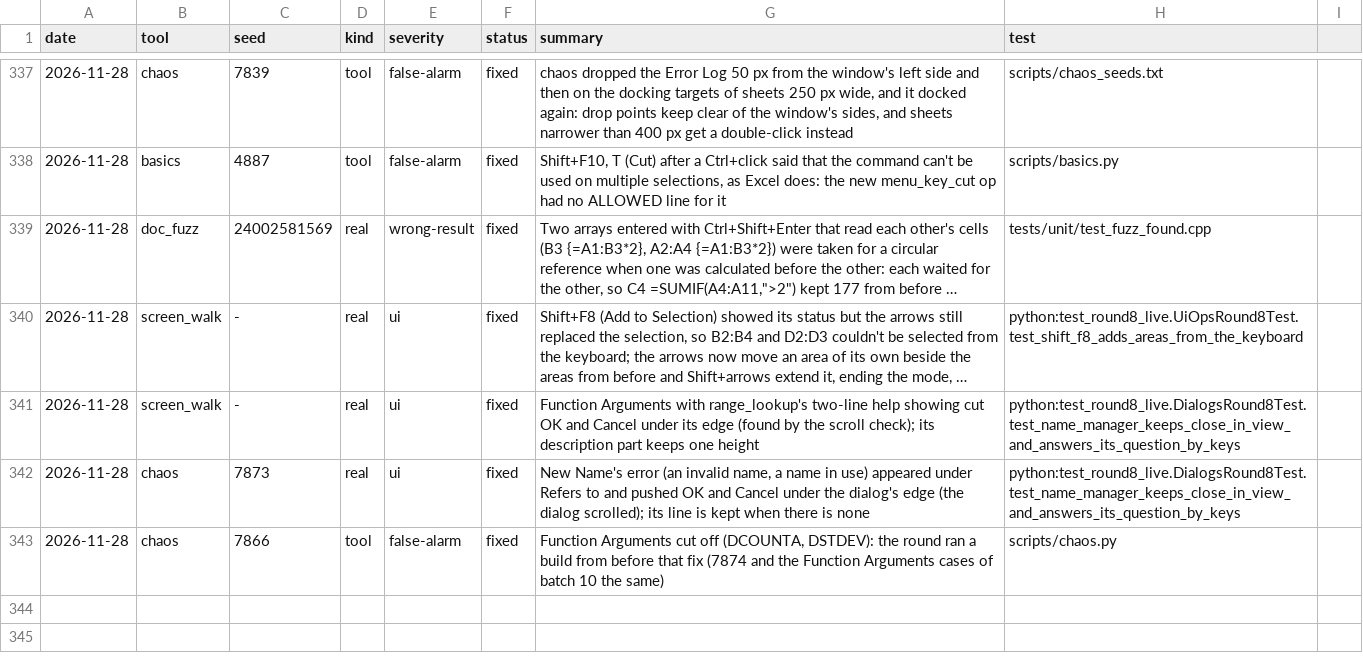
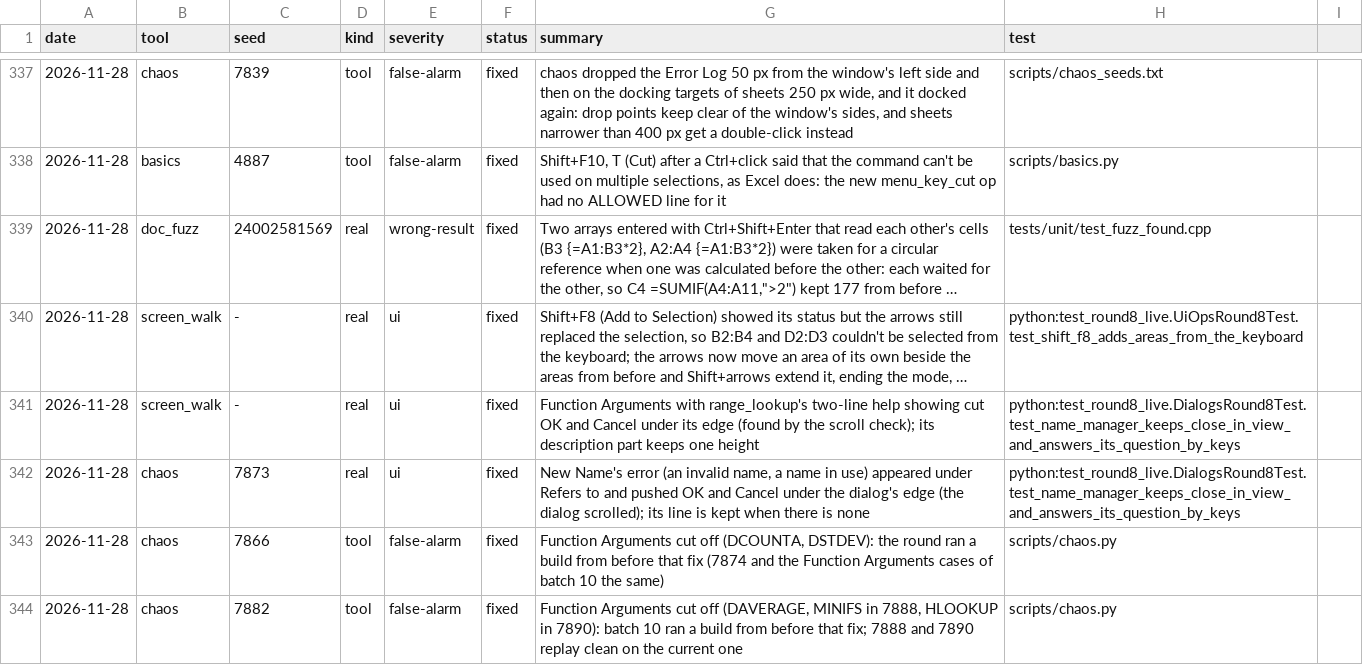
Before and after one commit to ycgrid/ycgrid, a CSV file: docs/random-findings.csv, drawn as a sheet; only a part is shown, gaps mark what is left out; long unchanged cells end in ….

```diff
--- a/docs/random-findings.csv
+++ b/docs/random-findings.csv
@@ -343 +343,2 @@ date,tool,seed,kind,severity,status,summary,test
 2026-11-28,chaos,7866,tool,false-alarm,fixed,"Function Arguments cut off (DCOUNTA, DSTDEV): the round ran a build from before that fix (7874 and the Function Arguments cases of batch 10 the same)",scripts/chaos.py
+2026-11-28,chaos,7882,tool,false-alarm,fixed,"Function Arguments cut off (DAVERAGE, MINIFS in 7888, HLOOKUP in 7890): batch 10 ran a build from before that fix; 7888 and 7890 replay clean on the current one",scripts/chaos.py
```
Also changed, not shown: docs/random-runs.csv.
